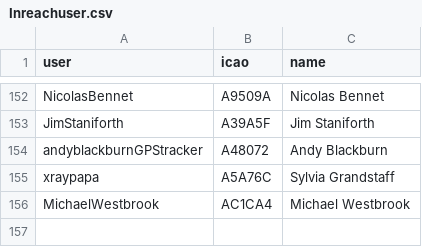
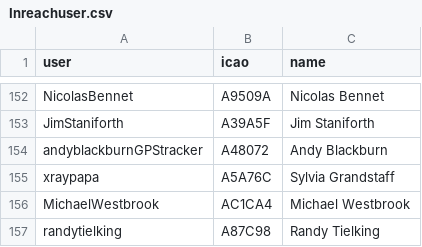
Before and after one commit to DavisChappins/InreachToOGN, a CSV file: Inreachuser.csv, drawn as a sheet; only a part is shown, gaps mark what is left out.

Commit message:
Update Inreachuser.csv

```diff
--- a/Inreachuser.csv
+++ b/Inreachuser.csv
@@ -156 +156,2 @@ xraypapa,A5A76C,Sylvia Grandstaff
 MichaelWestbrook,AC1CA4,Michael Westbrook
+randytielking,A87C98,Randy Tielking
```
